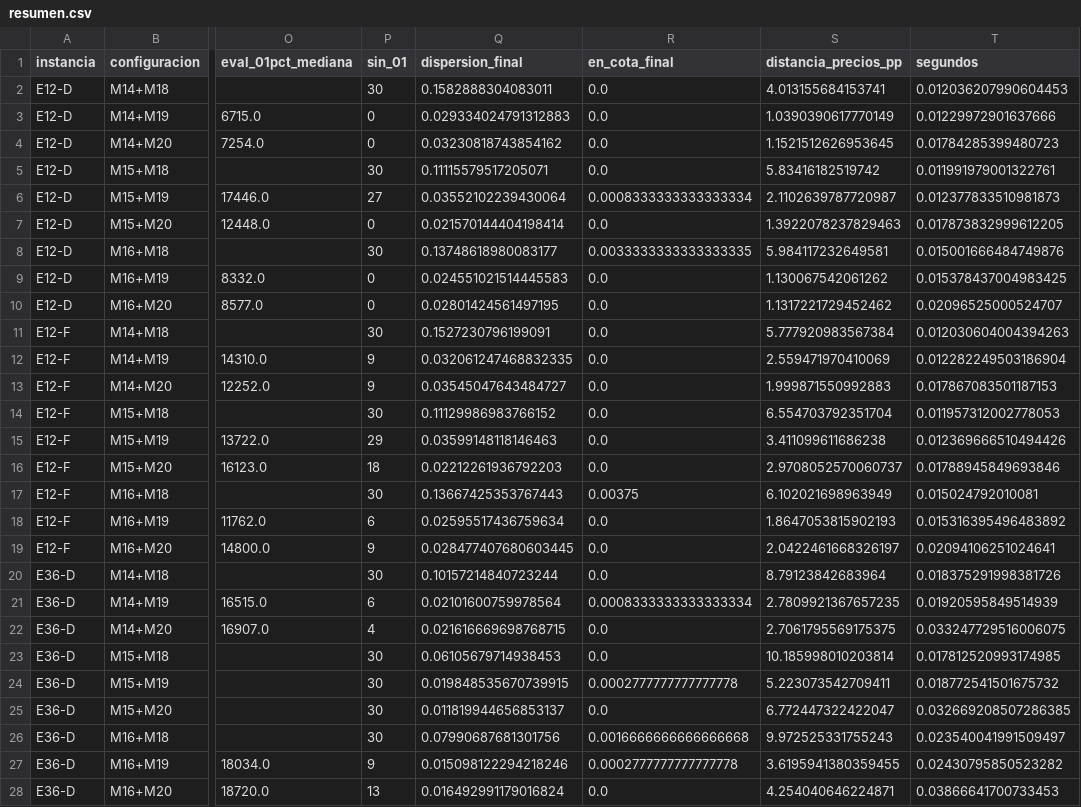
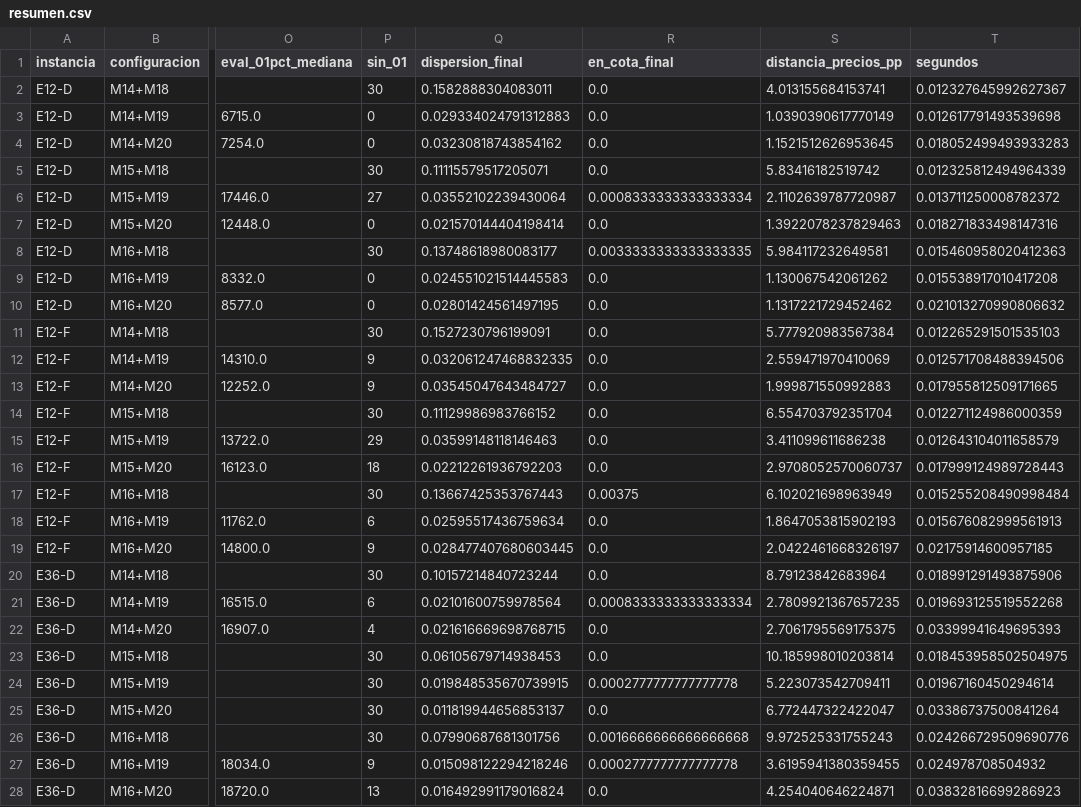
Before and after one commit to VManuelSM/MIA_C4_AAEE_Corte_02_Actividad_04, a CSV file: resultados/resumen.csv, drawn as a sheet; only a part is shown, gaps mark what is left out; the diff covers the shown part only; the diff names each change by its address in the sheet, - before the commit and + after, or states it on an @@ line.

```diff
--- a/resultados/resumen.csv
+++ b/resultados/resumen.csv
-T2 (segundos): 0.012036207990604453
+T2 (segundos): 0.012327645992627367
-T3 (segundos): 0.01229972901637666
+T3 (segundos): 0.012617791493539698
-T4 (segundos): 0.01784285399480723
+T4 (segundos): 0.018052499493933283
-T5 (segundos): 0.011991979001322761
+T5 (segundos): 0.012325812494964339
-T6 (segundos): 0.012377833510981873
+T6 (segundos): 0.013711250008782372
-T7 (segundos): 0.017873832999612205
+T7 (segundos): 0.018271833498147316
-T8 (segundos): 0.015001666484749876
+T8 (segundos): 0.015460958020412363
-T9 (segundos): 0.015378437004983425
+T9 (segundos): 0.015538917010417208
-T10 (segundos): 0.02096525000524707
+T10 (segundos): 0.021013270990806632
-T11 (segundos): 0.012030604004394263
+T11 (segundos): 0.012265291501535103
-T12 (segundos): 0.012282249503186904
+T12 (segundos): 0.012571708488394506
-T13 (segundos): 0.017867083501187153
+T13 (segundos): 0.017955812509171665
-T14 (segundos): 0.011957312002778053
+T14 (segundos): 0.012271124986000359
-T15 (segundos): 0.012369666510494426
+T15 (segundos): 0.012643104011658579
-T16 (segundos): 0.01788945849693846
+T16 (segundos): 0.017999124989728443
-T17 (segundos): 0.015024792010081
+T17 (segundos): 0.015255208490998484
-T18 (segundos): 0.015316395496483892
+T18 (segundos): 0.015676082999561913
-T19 (segundos): 0.02094106251024641
+T19 (segundos): 0.02175914600957185
-T20 (segundos): 0.018375291998381726
+T20 (segundos): 0.018991291493875906
-T21 (segundos): 0.01920595849514939
+T21 (segundos): 0.019693125519552268
-T22 (segundos): 0.033247729516006075
+T22 (segundos): 0.03399941649695393
-T23 (segundos): 0.017812520993174985
+T23 (segundos): 0.018453958502504975
-T24 (segundos): 0.018772541501675732
+T24 (segundos): 0.01967160450294614
-T25 (segundos): 0.032669208507286385
+T25 (segundos): 0.03386737500841264
-T26 (segundos): 0.023540041991509497
+T26 (segundos): 0.024266729509690776
-T27 (segundos): 0.02430795850523282
+T27 (segundos): 0.024978708504932
-T28 (segundos): 0.03866641700733453
+T28 (segundos): 0.03832816699286923
```
Also changed, not shown: 9 edited cells elsewhere in this file, resultados/corridas.csv, resultados/instancias.csv, 2 other files.
